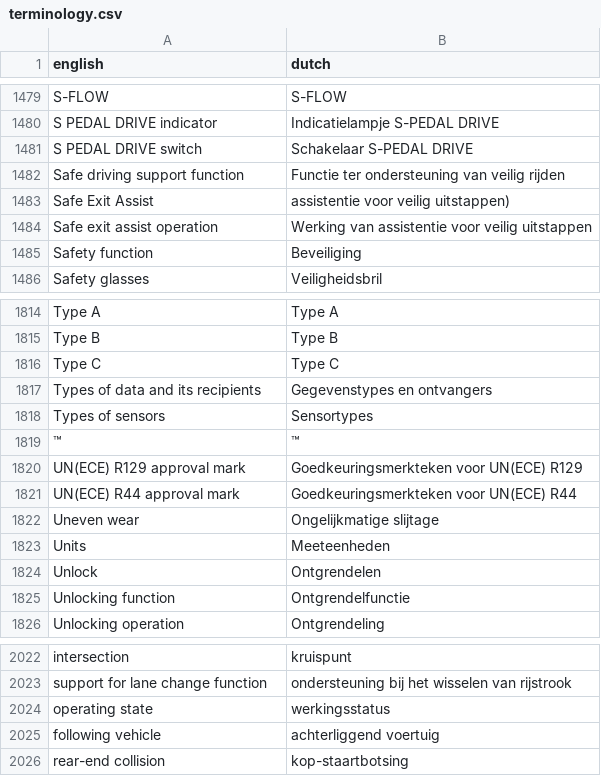
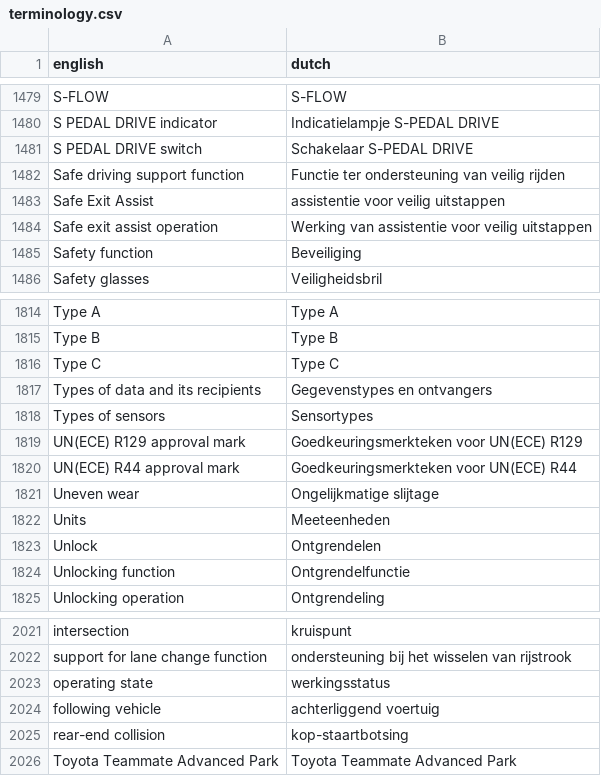
Before and after one commit to fdefoglio/Solterra, a CSV file: terminology.csv, drawn as a sheet; only a part is shown, gaps mark what is left out.

Commit message:
Update terminology.csv

```diff
--- a/terminology.csv
+++ b/terminology.csv
@@ -1482,3 +1482,3 @@
 "Safe driving support function","Functie ter ondersteuning van veilig rijden"
-"Safe Exit Assist","assistentie voor veilig uitstappen)"
+"Safe Exit Assist","assistentie voor veilig uitstappen"
 "Safe exit assist operation","Werking van assistentie voor veilig uitstappen"
@@ -1818,3 +1818,2 @@
 "Types of sensors","Sensortypes"
-"™","™"
 "UN(ECE) R129 approval mark","Goedkeuringsmerkteken voor UN(ECE) R129"
@@ -2026 +2025,2 @@
 "rear-end collision","kop-staartbotsing"
+"Toyota Teammate Advanced Park","Toyota Teammate Advanced Park"
```
